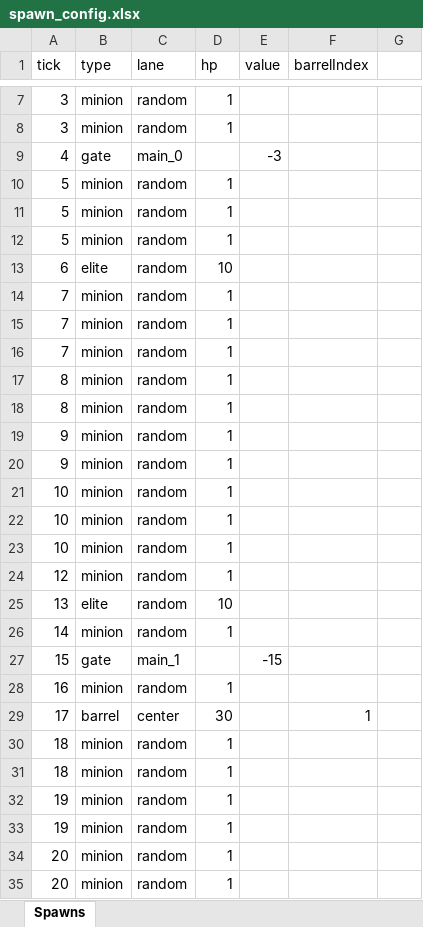
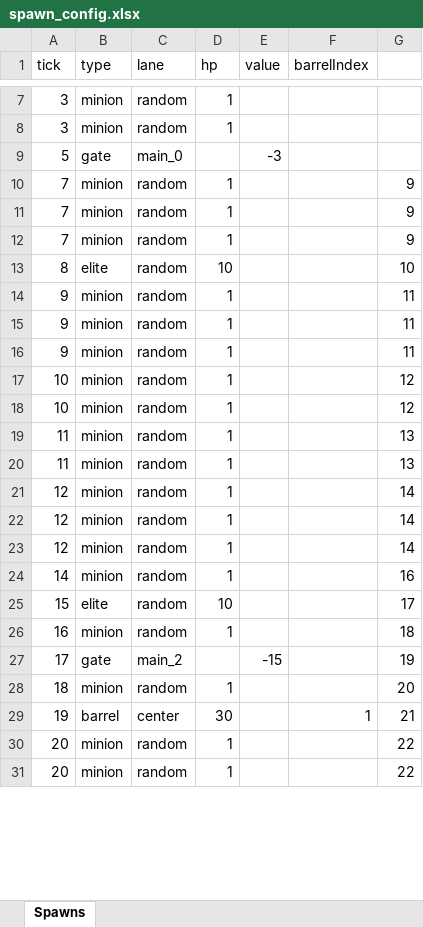
Before and after one commit to Enigmatp/g06, an Excel workbook: av01/spawn_config.xlsx, sheet Spawns, drawn as a sheet; only a part is shown, gaps mark what is left out; values as stored, in another font and other column widths than the file's, no borders; removed rows and columns are numbered as before the commit, all else as after; the diff covers the shown part only; the diff names each change by its address in the sheet, - before the commit and + after, or states it on an @@ line.

```diff
--- a/av01/spawn_config.xlsx (sheet Spawns)
+++ b/av01/spawn_config.xlsx (sheet Spawns)
-A9 (tick): 4
+A9 (tick): 5
-row 10: 5 | minion | random | 1
-row 11: 5 | minion | random | 1
-row 12: 5 | minion | random | 1
-row 13: 6 | elite | random | 10
-G10:G12: (empty)
+G10:G12: 9
-B13 (type): minion
+B13 (type): elite
-D13 (hp): 1
+D13 (hp): 10
-G13: (empty)
+G13: 10
-A14 (tick): 8
+A14 (tick): 9
-G14:G16: (empty)
+G14:G16: 11
-G17:G18: (empty)
+G17:G18: 12
-A19 (tick): 10
+A19 (tick): 11
-G19: (empty)
+G19: 13
+row 20: 11 | minion | random | 1 |  |  | 13
-G21: (empty)
+G21: 14
-row 25: 13 | elite | random | 10
+row 22: 12 | minion | random | 1 |  |  | 14
+row 23: 12 | minion | random | 1 |  |  | 14
-G24: (empty)
+G24: 16
-row 27: 15 | gate | main_1 |  | -15
+row 25: 15 | elite | random | 10 |  |  | 17
-G26: (empty)
+G26: 18
-row 29: 17 | barrel | center | 30 |  | 1
-row 30: 18 | minion | random | 1
+row 27: 17 | gate | main_2 |  | -15 |  | 19
-G28: (empty)
+G28: 20
-row 32: 19 | minion | random | 1
-row 33: 19 | minion | random | 1
+row 29: 19 | barrel | center | 30 |  | 1 | 21
-G30:G31: (empty)
+G30:G31: 22
```
Also changed, not shown: 13 added rows, 10 removed rows and 32 edited cells elsewhere in this sheet, 2 other files.
